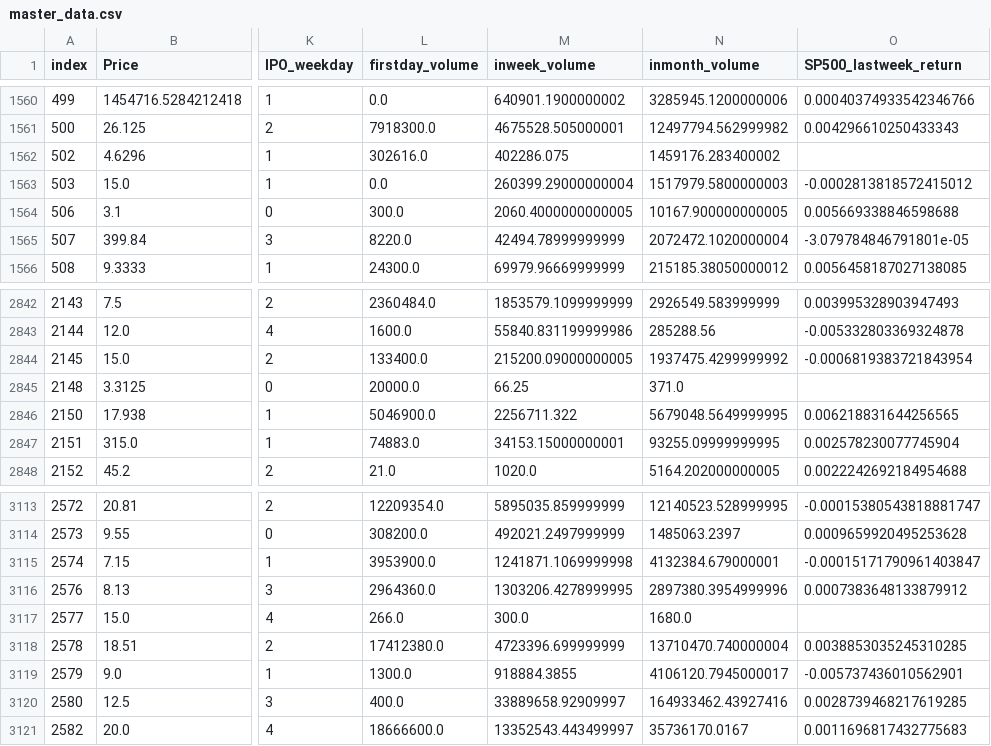
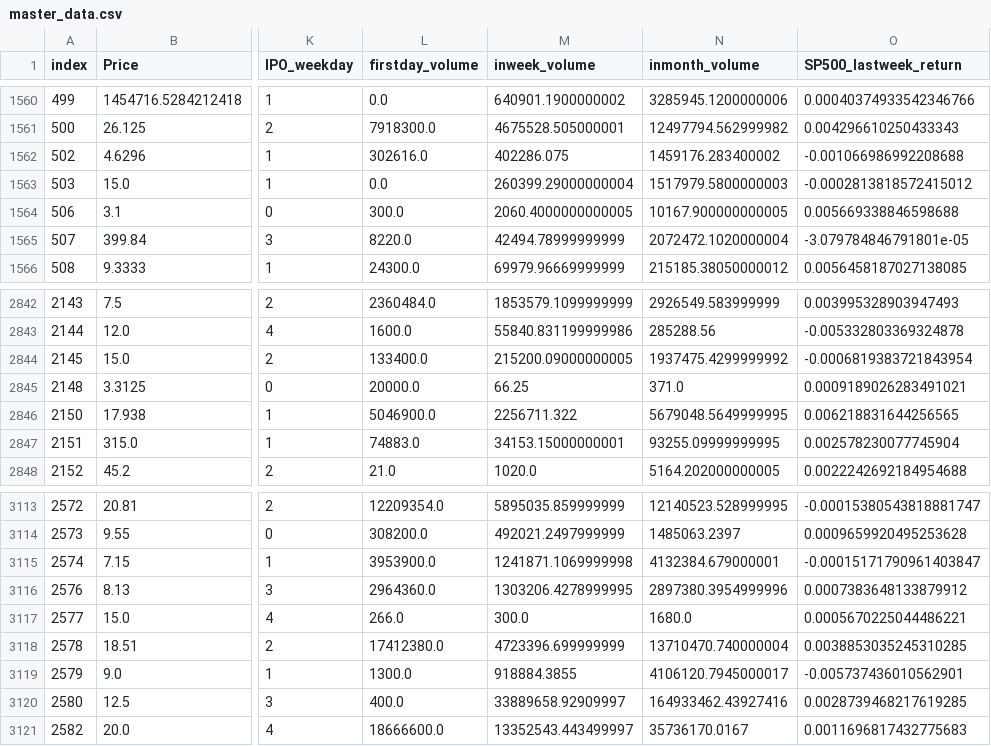
Before and after one commit to michael-fuest/DSiF-IPOs, a CSV file: data/master_data.csv, drawn as a sheet; only a part is shown, gaps mark what is left out; the diff names each change by its address in the sheet, - before the commit and + after, or states it on an @@ line.

Commit message:
Made small changes to randomized grid search. Also tweaked some aspects of data wrangling slightly.

```diff
--- a/data/master_data.csv
+++ b/data/master_data.csv
-O1562 (SP500_lastweek_return): (empty)
+O1562 (SP500_lastweek_return): -0.001066986992208688
-O2845 (SP500_lastweek_return): (empty)
+O2845 (SP500_lastweek_return): 0.0009189026283491021
-O3117 (SP500_lastweek_return): (empty)
+O3117 (SP500_lastweek_return): 0.0005670225044486221
```
Also changed, not shown: 3 other files.
